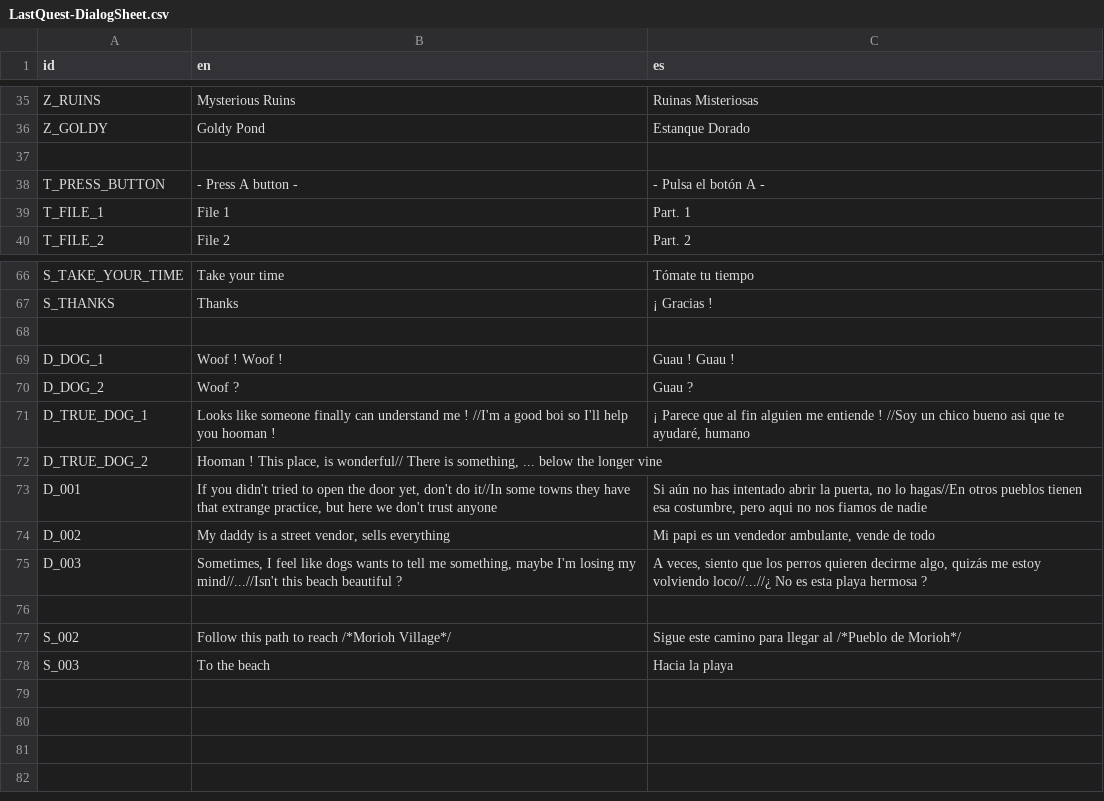
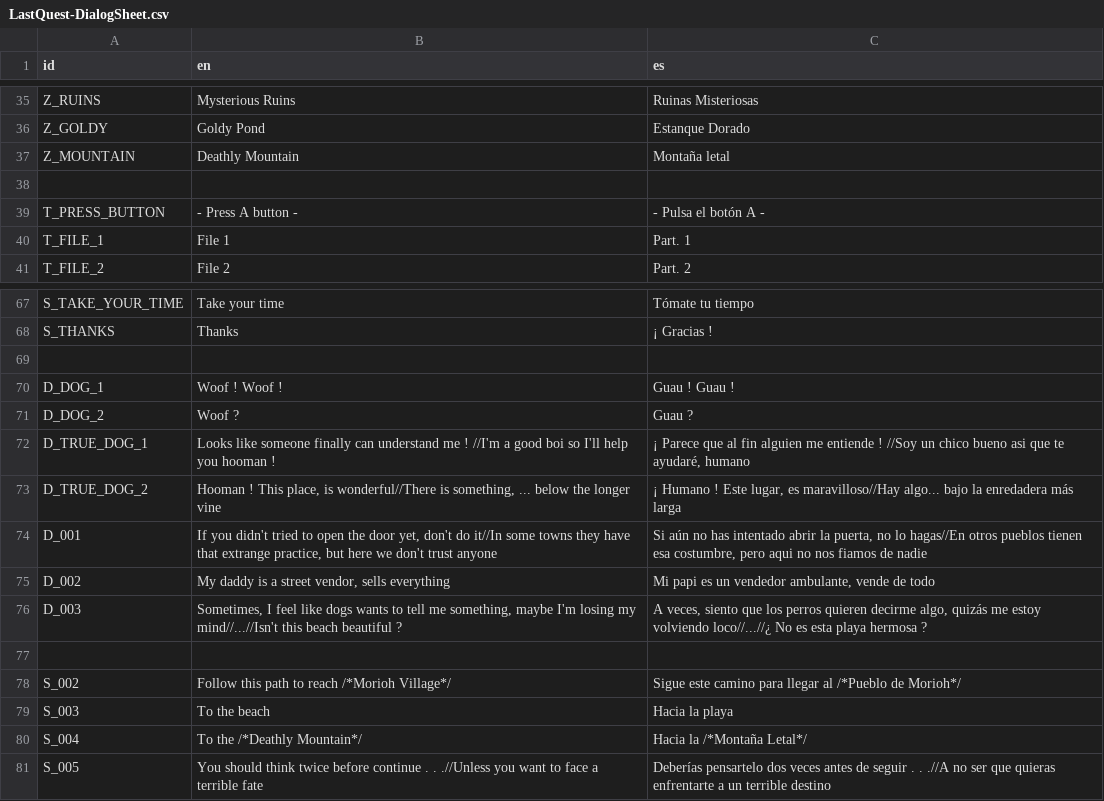
Before and after one commit to jolsensei/Last-Quest, a CSV file: ProyectoFinal/Project Quest/Translation/LastQuest-DialogSheet.csv, drawn as a sheet; only a part is shown, gaps mark what is left out.

Commit message:
Mountain started, more map done

```diff
--- a/ProyectoFinal/Project Quest/Translation/LastQuest-DialogSheet.csv
+++ b/ProyectoFinal/Project Quest/Translation/LastQuest-DialogSheet.csv
@@ -36,2 +36,3 @@ Z_RUINS,Mysterious Ruins,Ruinas Misteriosas
 Z_GOLDY,Goldy Pond,Estanque Dorado
+Z_MOUNTAIN,Deathly Mountain,Montaña letal
 ,,
@@ -71,3 +72,3 @@ D_DOG_2,Woof ?,Guau ?
 D_TRUE_DOG_1,Looks like someone finally can understand me ! //I'm a good boi so I'll help you hooman !,"¡ Parece que al fin alguien me entiende ! //Soy un chico bueno asi que te ayudaré, humano"
-D_TRUE_DOG_2,"Hooman ! This place, is wonderful// There is something, ... below the longer vine",
+D_TRUE_DOG_2,"Hooman ! This place, is wonderful//There is something, ... below the longer vine"," ¡ Humano ! Este lugar, es maravilloso//Hay algo... bajo la enredadera más larga"
 D_001,"If you didn't tried to open the door yet, don't do it//In some towns they have that extrange practice, but here we don't trust anyone","Si aún no has intentado abrir la puerta, no lo hagas//En otros pueblos tienen esa costumbre, pero aqui no nos fiamos de nadie"
@@ -78 +79,3 @@ S_002,Follow this path to reach /*Morioh Village*/,Sigue este camino para llegar
 S_003,To the beach,Hacia la playa
+S_004,To the /*Deathly Mountain*/,Hacia la /*Montaña Letal*/
+S_005,You should think twice before continue . . .//Unless you want to face a terrible fate,Deberías pensartelo dos veces antes de seguir . . .//A no ser que quieras enfrentarte a un terrible destino
```
Also changed, not shown: 16 other files.
